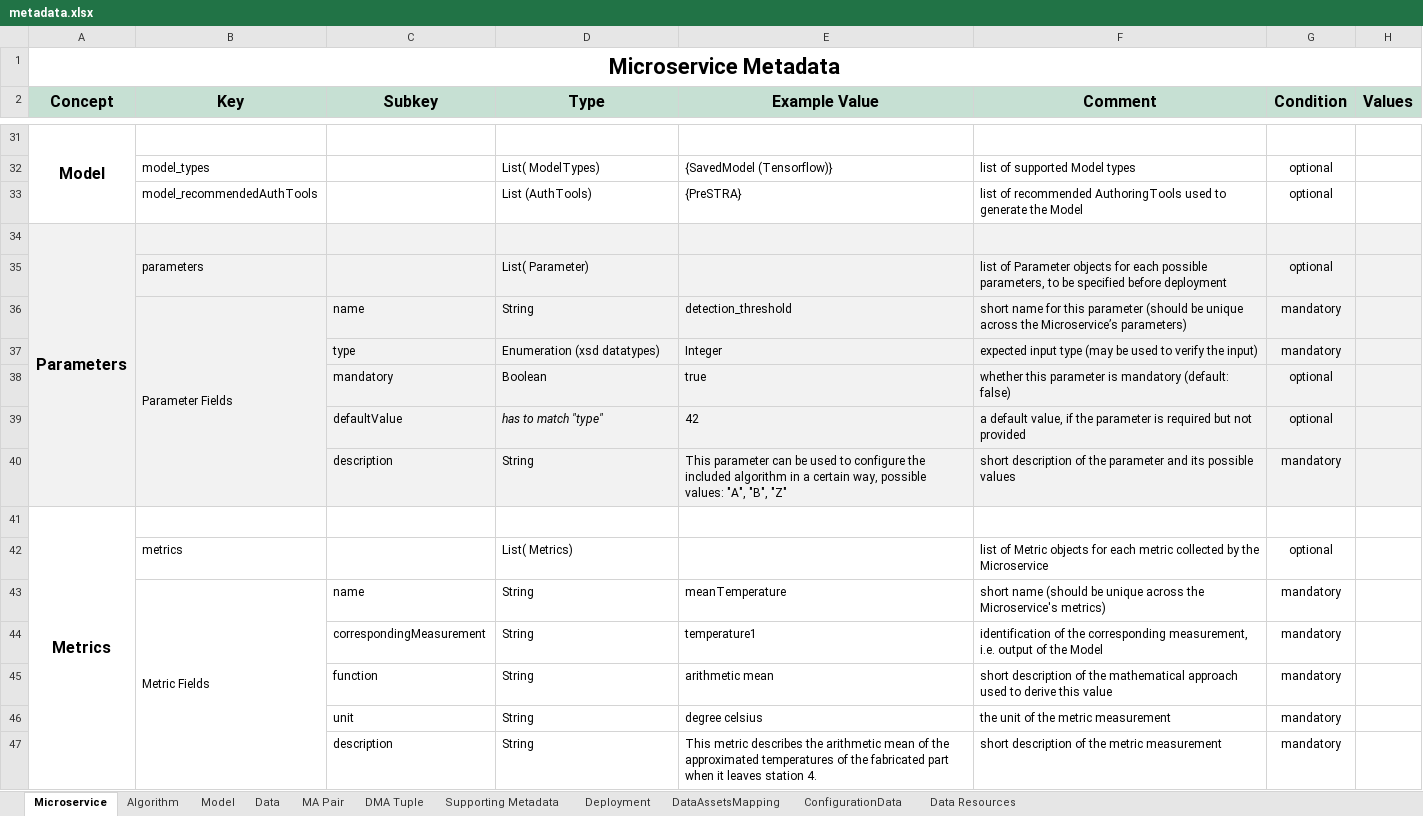
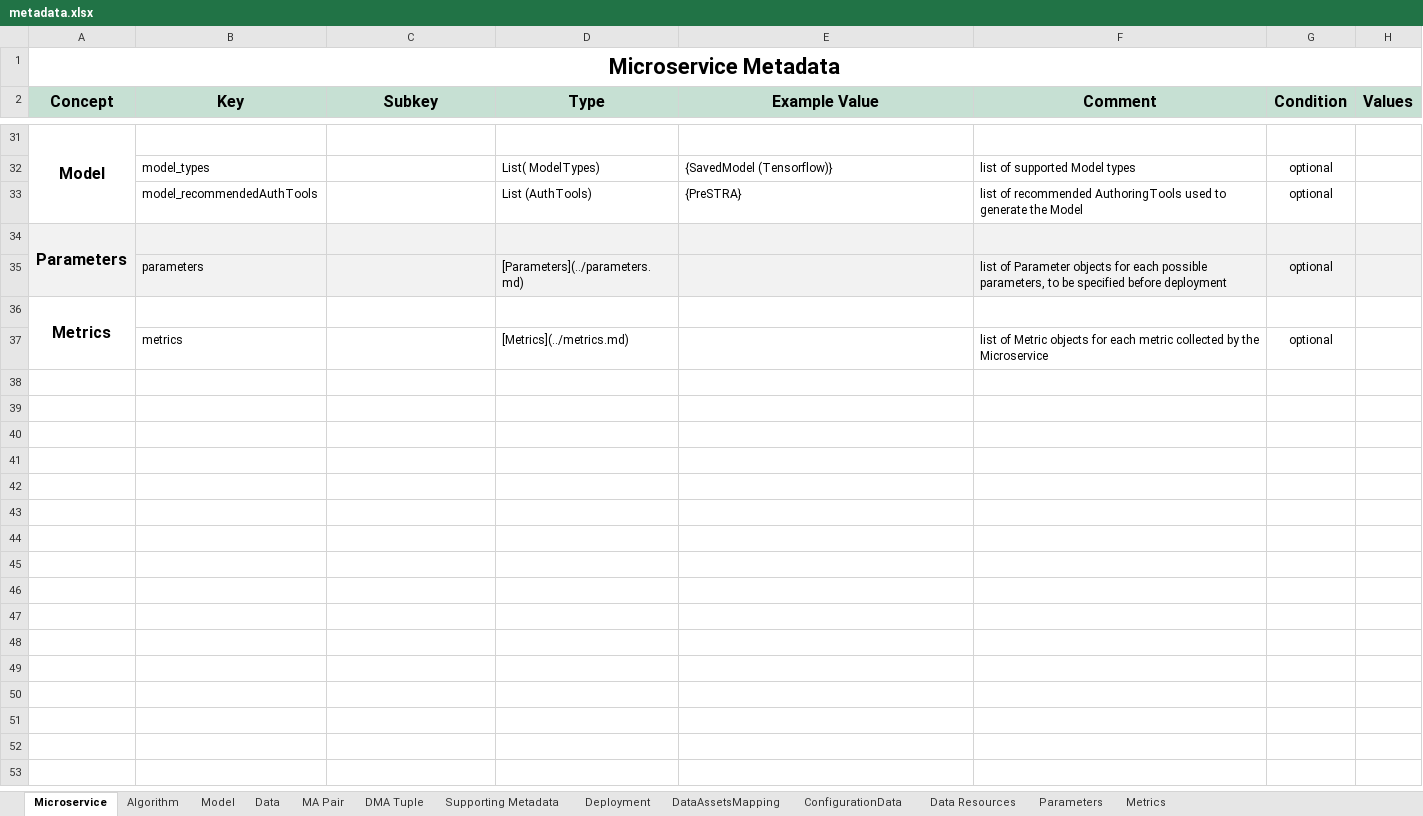
Before and after one commit to DIGITbrain/digitbrain.github.io, an Excel workbook: metadata.xlsx, sheet Microservice, drawn as a sheet; only a part is shown, gaps mark what is left out; values as stored, in another font and other column widths than the file's, no borders; charts and pictures not drawn; removed rows and columns are numbered as before the commit, all else as after; the diff names each change by its address in the sheet, - before the commit and + after, or states it on an @@ line.

Commit message:
refactor(ms): make params and metrics substructs

```diff
--- a/metadata.xlsx (sheet Microservice)
+++ b/metadata.xlsx (sheet Microservice)
+sheet tab: Parameters
+sheet tab: Metrics
-D35 (Type): List( Parameter)
+D35 (Type): [Parameters](../parameters.md)
-row 36:  | Parameter Fields | name | String | detection_threshold | short name for this parameter (should be unique across the Microservice’s parameters) | mandatory
-row 37:  |  | type | Enumeration (xsd datatypes) | Integer | expected input type (may be used to verify the input) | mandatory
-row 38:  |  | mandatory | Boolean | true | whether this parameter is mandatory (default: false) | optional
-row 39:  |  | defaultValue | has to match "type" | 42 | a default value, if the parameter is required but not provided | optional
-row 40:  |  | description | String | This parameter can be used to configure the included algorithm in a certain way, possible values: "A", "B", "Z" | short description of the parameter and its possible values | mandatory
-D37 (Type): List( Metrics)
+D37 (Type): [Metrics](../metrics.md)
-row 43:  | Metric Fields | name | String | meanTemperature | short name (should be unique across the Microservice's metrics) | mandatory
-row 44:  |  | correspondingMeasurement | String | temperature1 | identification of the corresponding measurement, i.e. output of the Model | mandatory
-row 45:  |  | function | String | arithmetic mean | short description of the mathematical approach used to derive this value | mandatory
-row 46:  |  | unit | String | degree celsius | the unit of the metric measurement | mandatory
-row 47:  |  | description | String | This metric describes the arithmetic mean of the approximated temperatures of the fabricated part when it leaves station 4. | short description of the metric measurement | mandatory
```
Also changed, not shown: charts or pictures.
